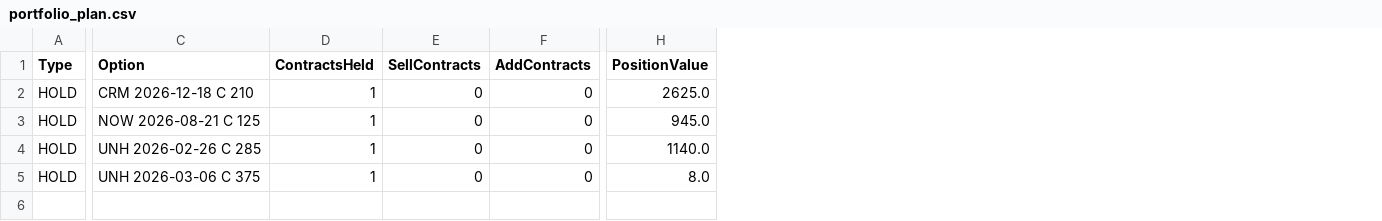
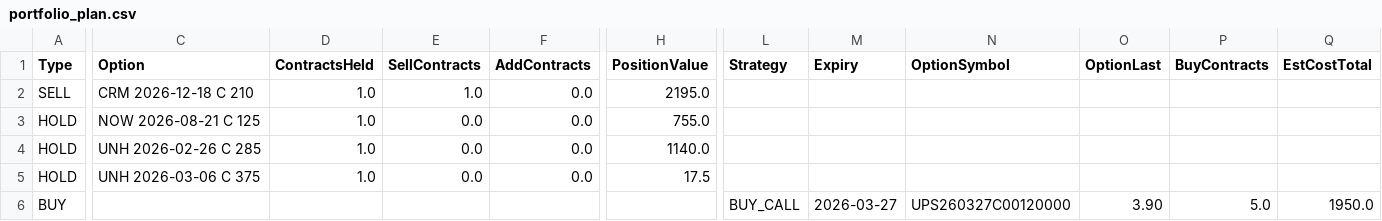
Before and after one commit to vibraniumtag-code/Stocks, a CSV file: docs/portfolio_plan.csv, drawn as a sheet; only a part is shown, gaps mark what is left out; rows hold the shown columns only; the diff covers the shown part only; the diff names each change by its address in the sheet, - before the commit and + after, or states it on an @@ line.

```diff
--- a/docs/portfolio_plan.csv
+++ b/docs/portfolio_plan.csv
+column L (Strategy), empty
+column M (Expiry), empty
+column N (OptionSymbol), empty
+column O (OptionLast), empty
+column P (BuyContracts), empty
+column Q (EstCostTotal), empty
-A2 (Type): HOLD
+A2 (Type): SELL
-D2:D5 (ContractsHeld): 1
+D2:D5 (ContractsHeld): 1.0
-E2 (SellContracts): 0
+E2 (SellContracts): 1.0
-F2:F5 (AddContracts): 0
+F2:F5 (AddContracts): 0.0
-H2 (PositionValue): 2625.0
+H2 (PositionValue): 2195.0
-E3:E5 (SellContracts): 0
+E3:E5 (SellContracts): 0.0
-H3 (PositionValue): 945.0
+H3 (PositionValue): 755.0
-H5 (PositionValue): 8.0
+H5 (PositionValue): 17.5
+row 6: BUY |  |  |  |  |  | BUY_CALL | 2026-03-27 | UPS260327C00120000 | 3.90 | 5.0 | 1950.0
```
Also changed, not shown: 7 edited cells elsewhere in this file, portfolio_plan.csv.
